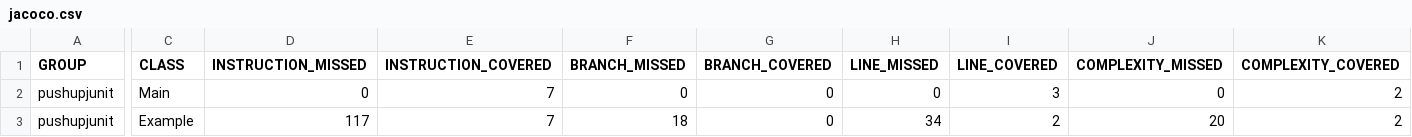
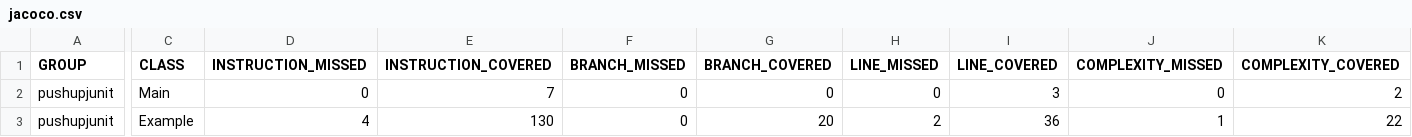
Before and after one commit to DanielAndresTobonComba/testing, a CSV file: target/site/jacoco/jacoco.csv, drawn as a sheet; only a part is shown, gaps mark what is left out; the diff covers the shown part only; the diff names each change by its address in the sheet, - before the commit and + after, or states it on an @@ line.

```diff
--- a/target/site/jacoco/jacoco.csv
+++ b/target/site/jacoco/jacoco.csv
-D3 (INSTRUCTION_MISSED): 117
+D3 (INSTRUCTION_MISSED): 4
-E3 (INSTRUCTION_COVERED): 7
+E3 (INSTRUCTION_COVERED): 130
-F3 (BRANCH_MISSED): 18
+F3 (BRANCH_MISSED): 0
-G3 (BRANCH_COVERED): 0
+G3 (BRANCH_COVERED): 20
-H3 (LINE_MISSED): 34
+H3 (LINE_MISSED): 2
-I3 (LINE_COVERED): 2
+I3 (LINE_COVERED): 36
-J3 (COMPLEXITY_MISSED): 20
+J3 (COMPLEXITY_MISSED): 1
-K3 (COMPLEXITY_COVERED): 2
+K3 (COMPLEXITY_COVERED): 22
```
Also changed, not shown: 2 edited cells elsewhere in this file, 19 other files.
